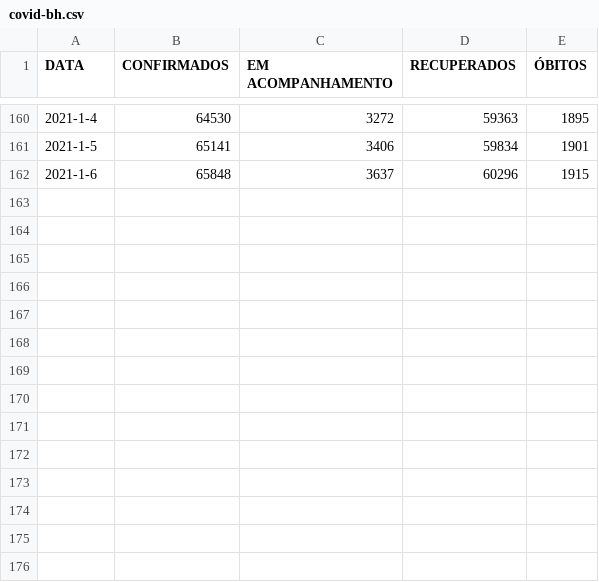
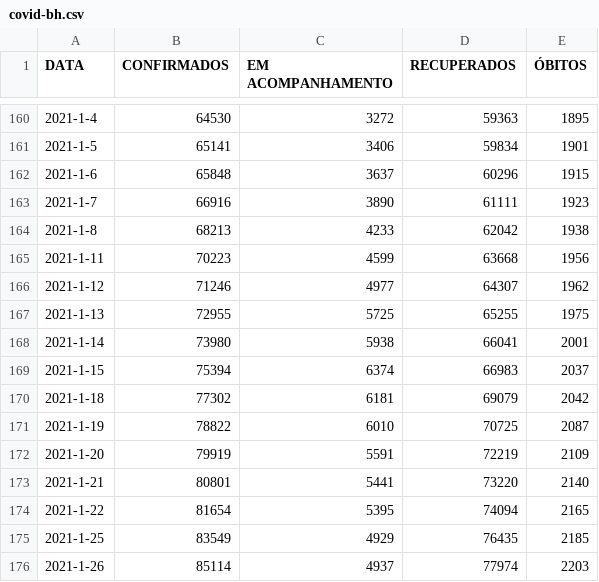
Before and after one commit to Henrique-Sousa/bh-covid, a CSV file: covid-bh.csv, drawn as a sheet; only a part is shown, gaps mark what is left out.

```diff
--- a/covid-bh.csv
+++ b/covid-bh.csv
@@ -162 +162,15 @@ DATA,CONFIRMADOS,EM ACOMPANHAMENTO,RECUPERADOS,ÓBITOS
 2021-1-6,65848,3637,60296,1915
+2021-1-7,66916,3890,61111,1923
+2021-1-8,68213,4233,62042,1938
+2021-1-11,70223,4599,63668,1956
+2021-1-12,71246,4977,64307,1962
+2021-1-13,72955,5725,65255,1975
+2021-1-14,73980,5938,66041,2001
+2021-1-15,75394,6374,66983,2037
+2021-1-18,77302,6181,69079,2042
+2021-1-19,78822,6010,70725,2087
+2021-1-20,79919,5591,72219,2109
+2021-1-21,80801,5441,73220,2140
+2021-1-22,81654,5395,74094,2165
+2021-1-25,83549,4929,76435,2185
+2021-1-26,85114,4937,77974,2203
```
Also changed, not shown: 1 other file.
